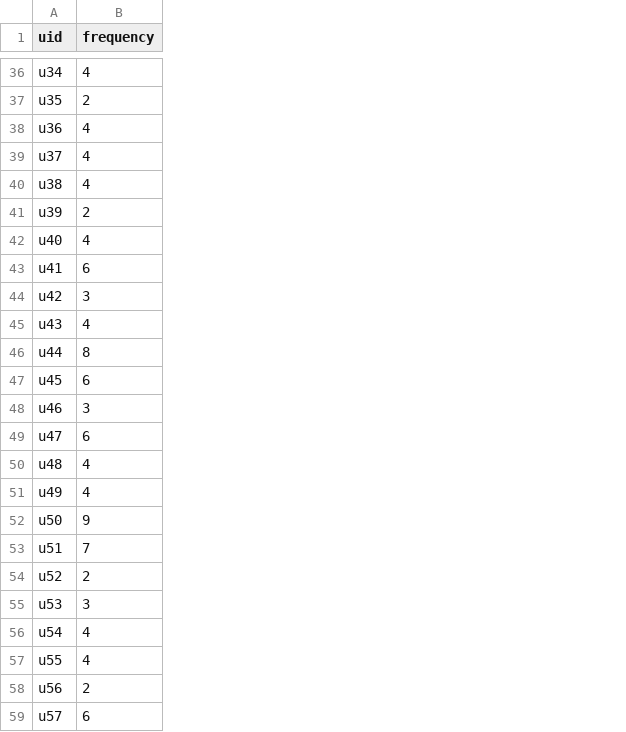
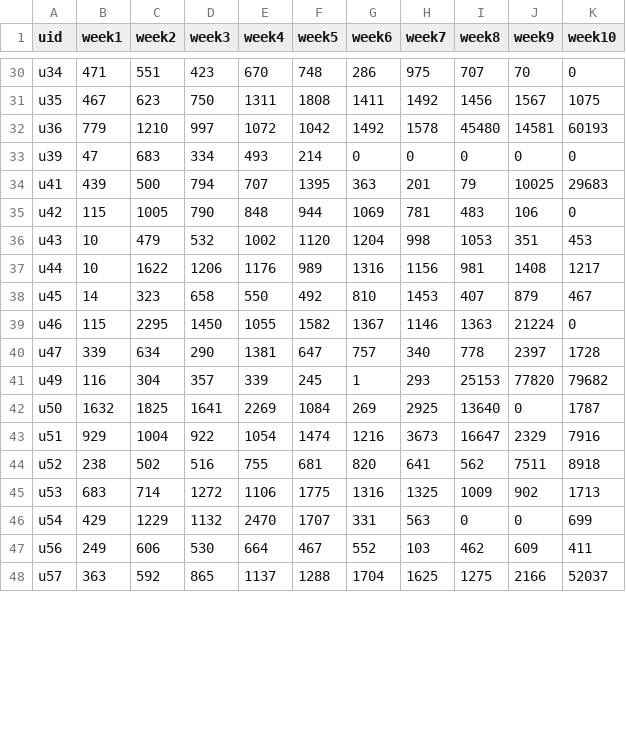
Before and after one commit to shizhs/COMP9417-Project, a CSV file: Clean_Dataset/Bluetooth/bluetooth.csv, drawn as a sheet; only a part is shown, gaps mark what is left out; removed rows and columns are numbered as before the commit, all else as after; the diff covers the shown part only; the diff names each change by its address in the sheet, - before the commit and + after, or states it on an @@ line.

Commit message:
Update clean data

```diff
--- a/Clean_Dataset/Bluetooth/bluetooth.csv
+++ b/Clean_Dataset/Bluetooth/bluetooth.csv
-column B (frequency), rows 36-38: 4 | 2 | 4; row 41: 2; rows 43-49: 6 | 3 | 4 | 8 | 6 | 3 | 6; rows 51-56: 4 | 9 | 7 | 2 | 3 | 4; rows 58-59: 2 | 6
+column B (week1), rows 30-48: 471 | 467 | 779 | 47 | 439 | 115 | 10 | 10 | 14 | 115 | 339 | 116 | 1632 | 929 | 238 | 683 | 429 | 249 | 363
+column C (week2), rows 30-48: 551 | 623 | 1210 | 683 | 500 | 1005 | 479 | 1622 | 323 | 2295 | 634 | 304 | 1825 | 1004 | 502 | 714 | 1229 | 606 | 592
+column D (week3), rows 30-48: 423 | 750 | 997 | 334 | 794 | 790 | 532 | 1206 | 658 | 1450 | 290 | 357 | 1641 | 922 | 516 | 1272 | 1132 | 530 | 865
+column E (week4), rows 30-48: 670 | 1311 | 1072 | 493 | 707 | 848 | 1002 | 1176 | 550 | 1055 | 1381 | 339 | 2269 | 1054 | 755 | 1106 | 2470 | 664 | 1137
+column F (week5), rows 30-48: 748 | 1808 | 1042 | 214 | 1395 | 944 | 1120 | 989 | 492 | 1582 | 647 | 245 | 1084 | 1474 | 681 | 1775 | 1707 | 467 | 1288
+column G (week6), rows 30-48: 286 | 1411 | 1492 | 0 | 363 | 1069 | 1204 | 1316 | 810 | 1367 | 757 | 1 | 269 | 1216 | 820 | 1316 | 331 | 552 | 1704
+column H (week7), rows 30-48: 975 | 1492 | 1578 | 0 | 201 | 781 | 998 | 1156 | 1453 | 1146 | 340 | 293 | 2925 | 3673 | 641 | 1325 | 563 | 103 | 1625
+column I (week8), rows 30-48: 707 | 1456 | 45480 | 0 | 79 | 483 | 1053 | 981 | 407 | 1363 | 778 | 25153 | 13640 | 16647 | 562 | 1009 | 0 | 462 | 1275
+column J (week9), rows 30-48: 70 | 1567 | 14581 | 0 | 10025 | 106 | 351 | 1408 | 879 | 21224 | 2397 | 77820 | 0 | 2329 | 7511 | 902 | 0 | 609 | 2166
+column K (week10), rows 30-48: 0 | 1075 | 60193 | 0 | 29683 | 0 | 453 | 1217 | 467 | 0 | 1728 | 79682 | 1787 | 7916 | 8918 | 1713 | 699 | 411 | 52037
-row 39: u37 | 4
-row 40: u38 | 4
-row 42: u40 | 4
-row 50: u48 | 4
-row 57: u55 | 4
```
Also changed, not shown: 6 removed rows elsewhere in this file, 6 other files.
